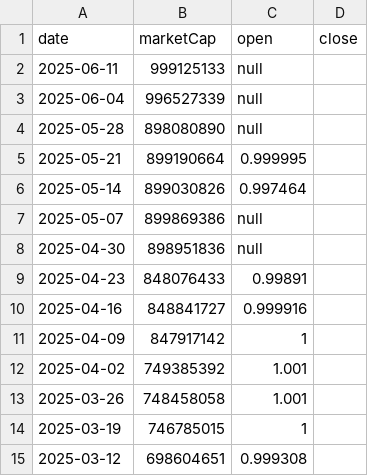
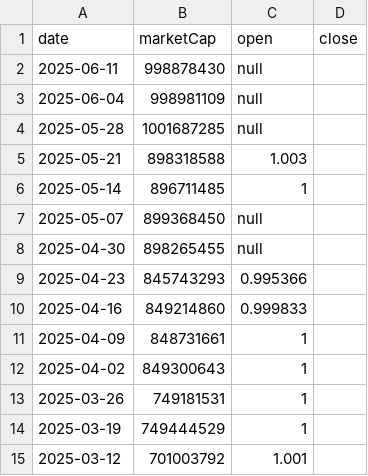
Before and after one commit to gfilardo/mcr_site, a CSV file: data/history/binance-bridged-usdc-bnb-smart-chain.csv, drawn as a sheet.

Commit message:
deploy: gfilardo/marketcaprace@a4dc38cc58e6932a8b412ad5be88df9dcc4c7f27

```diff
--- a/data/history/binance-bridged-usdc-bnb-smart-chain.csv
+++ b/data/history/binance-bridged-usdc-bnb-smart-chain.csv
@@ -1,15 +1,15 @@
 date,marketCap,open,close
-2025-06-11,999125133,null
-2025-06-04,996527339,null
-2025-05-28,898080890,null
-2025-05-21,899190664,0.999995
-2025-05-14,899030826,0.997464
-2025-05-07,899869386,null
-2025-04-30,898951836,null
-2025-04-23,848076433,0.99891
-2025-04-16,848841727,0.999916
-2025-04-09,847917142,1
-2025-04-02,749385392,1.001
-2025-03-26,748458058,1.001
-2025-03-19,746785015,1
-2025-03-12,698604651,0.999308
+2025-06-11,998878430,null
+2025-06-04,998981109,null
+2025-05-28,1001687285,null
+2025-05-21,898318588,1.003
+2025-05-14,896711485,1
+2025-05-07,899368450,null
+2025-04-30,898265455,null
+2025-04-23,845743293,0.995366
+2025-04-16,849214860,0.999833
+2025-04-09,848731661,1
+2025-04-02,849300643,1
+2025-03-26,749181531,1
+2025-03-19,749444529,1
+2025-03-12,701003792,1.001
```
Also changed, not shown: 4 other files.
